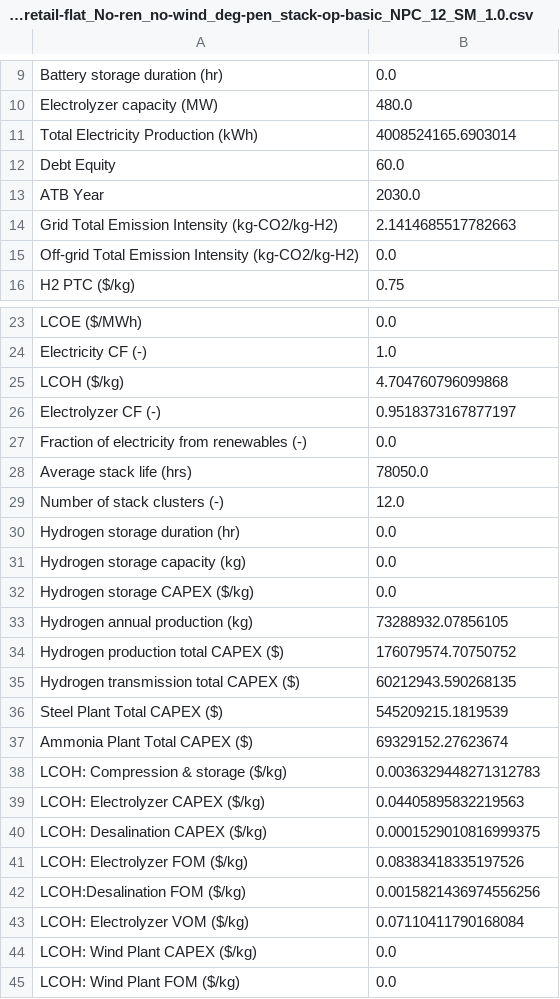
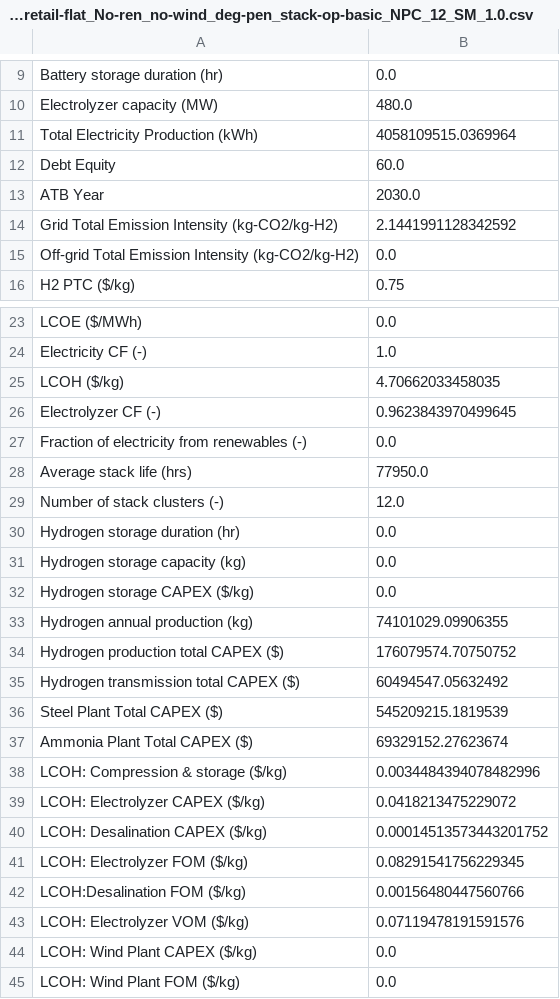
Before and after one commit to evan-sharafuddin/HOPP, a CSV file: examples/H2_Analysis/Phase1B/Fin_summary/Fin_sum_TX_2030_6MW_Centralized_EC-cost-Low_max_grid-only-retail-flat_No-ren_no-wind_deg-pen_stack-op-basic_NPC_12_SM_1.0.csv, drawn as a sheet; only a part is shown, gaps mark what is left out; the diff covers the shown part only.

```diff
--- a/examples/H2_Analysis/Phase1B/Fin_summary/Fin_sum_TX_2030_6MW_Centralized_EC-cost-Low_max_grid-only-retail-flat_No-ren_no-wind_deg-pen_stack-op-basic_NPC_12_SM_1.0.csv
+++ b/examples/H2_Analysis/Phase1B/Fin_summary/Fin_sum_TX_2030_6MW_Centralized_EC-cost-Low_max_grid-only-retail-flat_No-ren_no-wind_deg-pen_stack-op-basic_NPC_12_SM_1.0.csv
@@ -10,6 +10,6 @@ Battery storage duration (hr),0.0
 Electrolyzer capacity (MW),480.0
-Total Electricity Production (kWh),4008524165.6903014
+Total Electricity Production (kWh),4058109515.0369964
 Debt Equity,60.0
 ATB Year,2030.0
-Grid Total Emission Intensity (kg-CO2/kg-H2),2.1414685517782663
+Grid Total Emission Intensity (kg-CO2/kg-H2),2.1441991128342592
 Off-grid Total Emission Intensity (kg-CO2/kg-H2),0.0
@@ -24,6 +24,6 @@ LCOE ($/MWh),0.0
 Electricity CF (-),1.0
-LCOH ($/kg),4.704760796099868
-Electrolyzer CF (-),0.9518373167877197
+LCOH ($/kg),4.70662033458035
+Electrolyzer CF (-),0.9623843970499645
 Fraction of electricity from renewables (-),0.0
-Average stack life (hrs),78050.0
+Average stack life (hrs),77950.0
 Number of stack clusters (-),12.0
@@ -32,13 +32,13 @@ Hydrogen storage capacity (kg),0.0
 Hydrogen storage CAPEX ($/kg),0.0
-Hydrogen annual production (kg),73288932.07856105
+Hydrogen annual production (kg),74101029.09906355
 Hydrogen production total CAPEX ($),176079574.70750752
-Hydrogen transmission total CAPEX ($),60212943.590268135
+Hydrogen transmission total CAPEX ($),60494547.05632492
 Steel Plant Total CAPEX ($),545209215.1819539
 Ammonia Plant Total CAPEX ($),69329152.27623674
-LCOH: Compression & storage ($/kg),0.0036329448271312783
-LCOH: Electrolyzer CAPEX ($/kg),0.04405895832219563
-LCOH: Desalination CAPEX ($/kg),0.0001529010816999375
-LCOH: Electrolyzer FOM ($/kg),0.08383418335197526
-LCOH:Desalination FOM ($/kg),0.0015821436974556256
-LCOH: Electrolyzer VOM ($/kg),0.07110411790168084
+LCOH: Compression & storage ($/kg),0.0034484394078482996
+LCOH: Electrolyzer CAPEX ($/kg),0.0418213475229072
+LCOH: Desalination CAPEX ($/kg),0.00014513573443201752
+LCOH: Electrolyzer FOM ($/kg),0.08291541756229345
+LCOH:Desalination FOM ($/kg),0.00156480447560766
+LCOH: Electrolyzer VOM ($/kg),0.07119478191591576
 LCOH: Wind Plant CAPEX ($/kg),0.0
```
Also changed, not shown: 17 edited cells elsewhere in this file, examples/H2_Analysis/Phase1B/ProFAST_price/Stl_PF_PB_TX_2030_6MW_Centralized_EC-cost-Low_max_grid-only-retail-flat_No-ren_no-wind_deg-pen_stack-op-basic_NPC_12_SM_1.0.csv, 31 other files.
